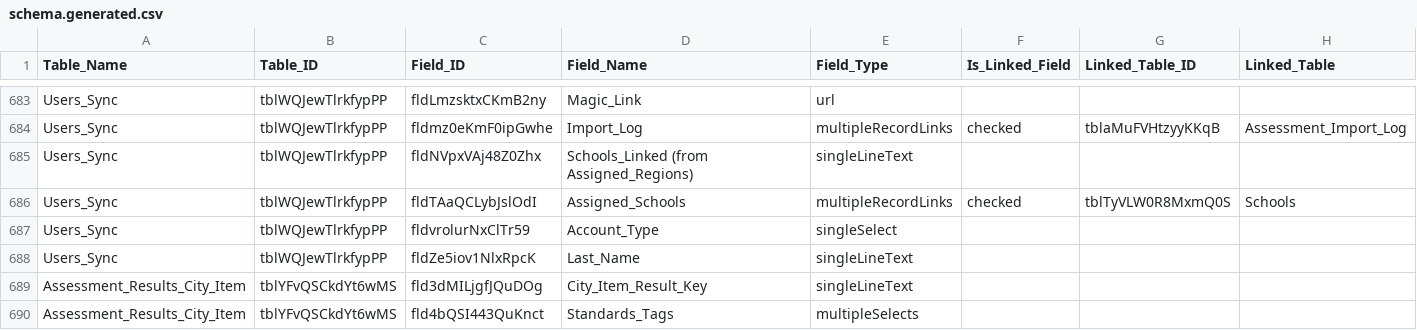
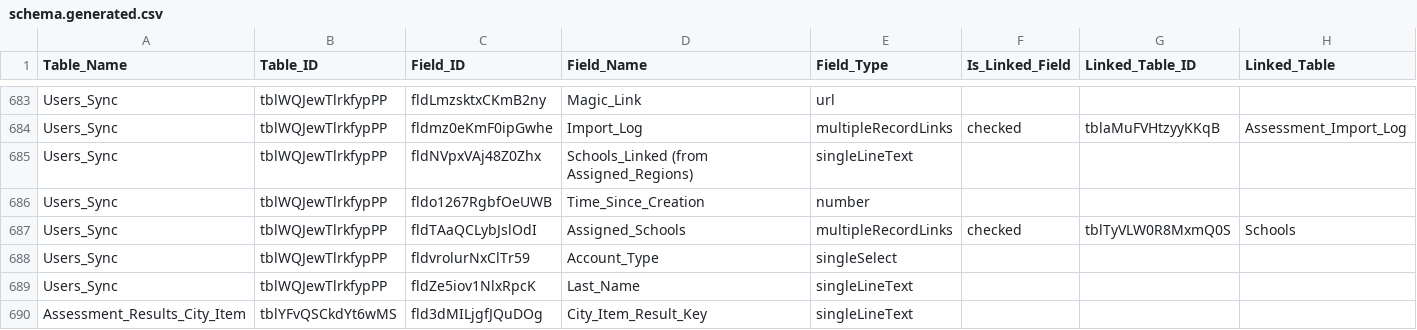
Before and after one commit to IntegralEd/CKCSSurveyResults, a CSV file: Reference/schema.generated.csv, drawn as a sheet; only a part is shown, gaps mark what is left out; the shorter side is filled out with more unchanged rows.

```diff
--- a/Reference/schema.generated.csv
+++ b/Reference/schema.generated.csv
@@ -685,2 +685,3 @@ Users_Sync,tblWQJewTlrkfypPP,fldmz0eKmF0ipGwhe,Import_Log,multipleRecordLinks,ch
 Users_Sync,tblWQJewTlrkfypPP,fldNVpxVAj48Z0Zhx,Schools_Linked (from Assigned_Regions),singleLineText,,,
+Users_Sync,tblWQJewTlrkfypPP,fldo1267RgbfOeUWB,Time_Since_Creation,number,,,
 Users_Sync,tblWQJewTlrkfypPP,fldTAaQCLybJslOdI,Assigned_Schools,multipleRecordLinks,checked,tblTyVLW0R8MxmQ0S,Schools
```
Also changed, not shown: 1 other file.
